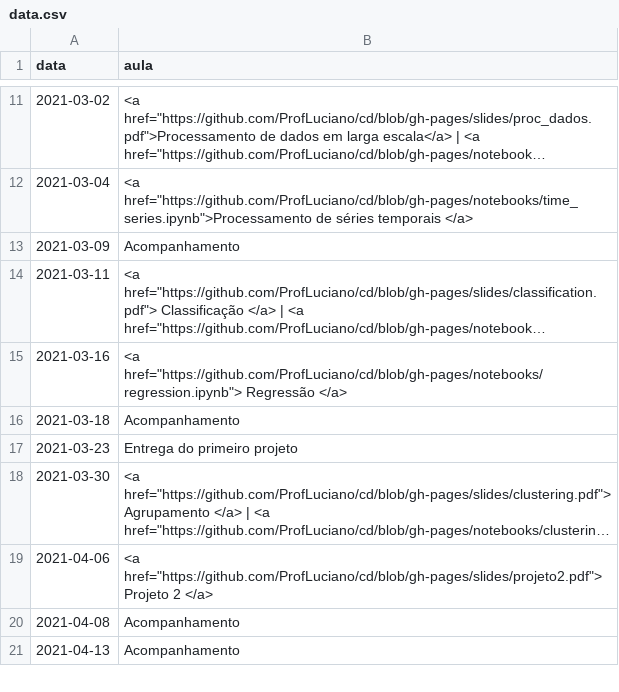
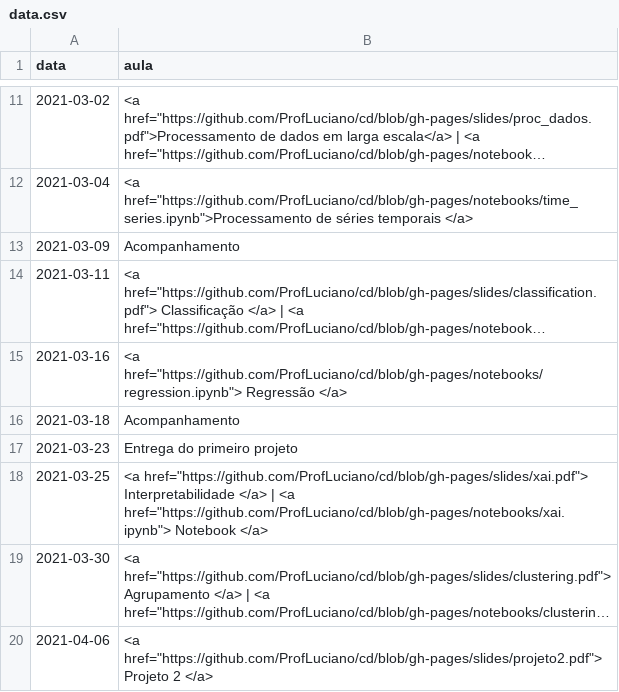
Before and after one commit to ProfLuciano/cd, a CSV file: pages/data.csv, drawn as a sheet; only a part is shown, gaps mark what is left out; the shorter side is filled out with more unchanged rows; long unchanged cells end in …; the diff names each change by its address in the sheet, - before the commit and + after, or states it on an @@ line.

Commit message:
Update data.csv

```diff
--- a/pages/data.csv
+++ b/pages/data.csv
+row 18: 2021-03-25 | <a href="https://github.com/ProfLuciano/cd/blob/gh-pages/slides/xai.pdf"> Interpretabilidade </a> | <a href="https://github.com/ProfLuciano/cd/blob/gh-pages/notebooks/xai.ipynb"> Notebook </a>
```
